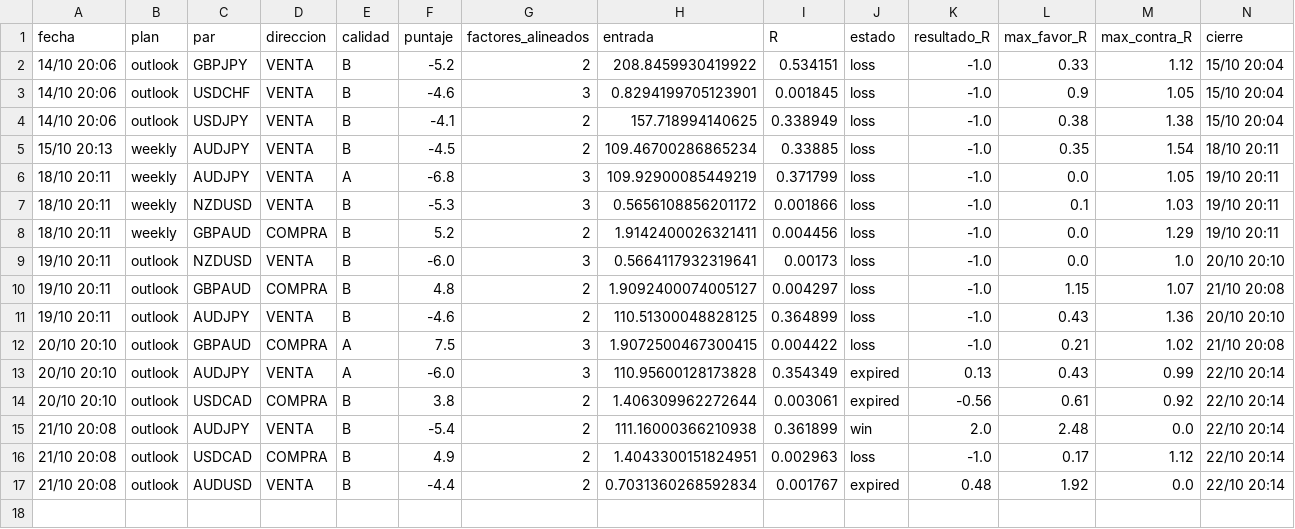
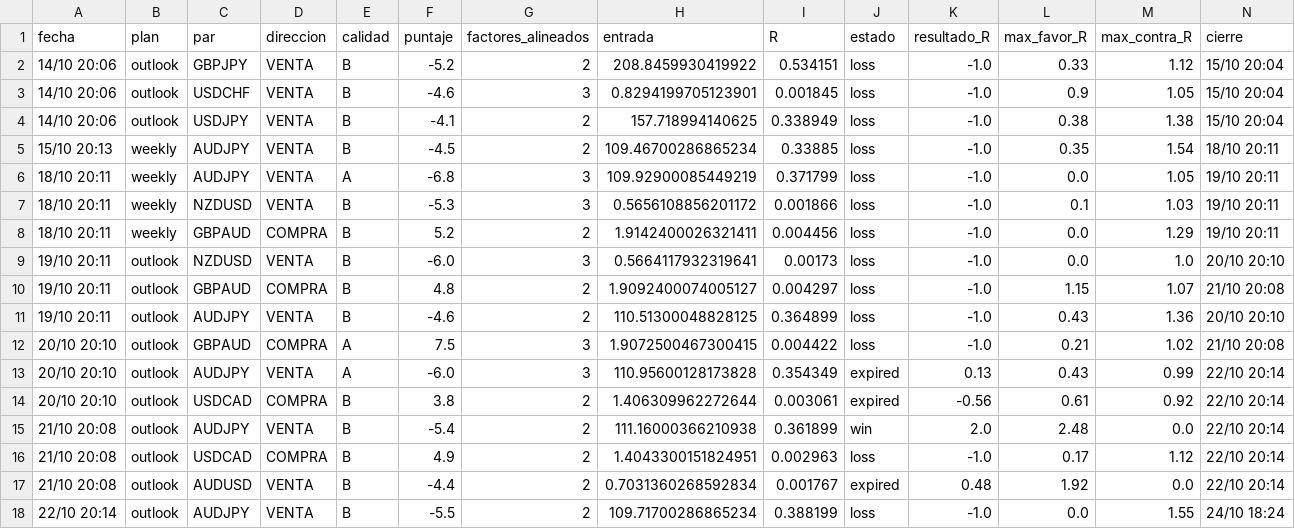
Before and after one commit to tradingmindset217-web/calendar, a CSV file: reports/resultados.csv, drawn as a sheet; the diff names each change by its address in the sheet, - before the commit and + after, or states it on an @@ line.

```diff
--- a/reports/resultados.csv
+++ b/reports/resultados.csv
+row 18: 22/10 20:14 | outlook | AUDJPY | VENTA | B | -5.5 | 2 | 109.71700286865234 | 0.388199 | loss | -1.0 | 0.0 | 1.55 | 24/10 18:24
```
Also changed, not shown: 5 other files.
